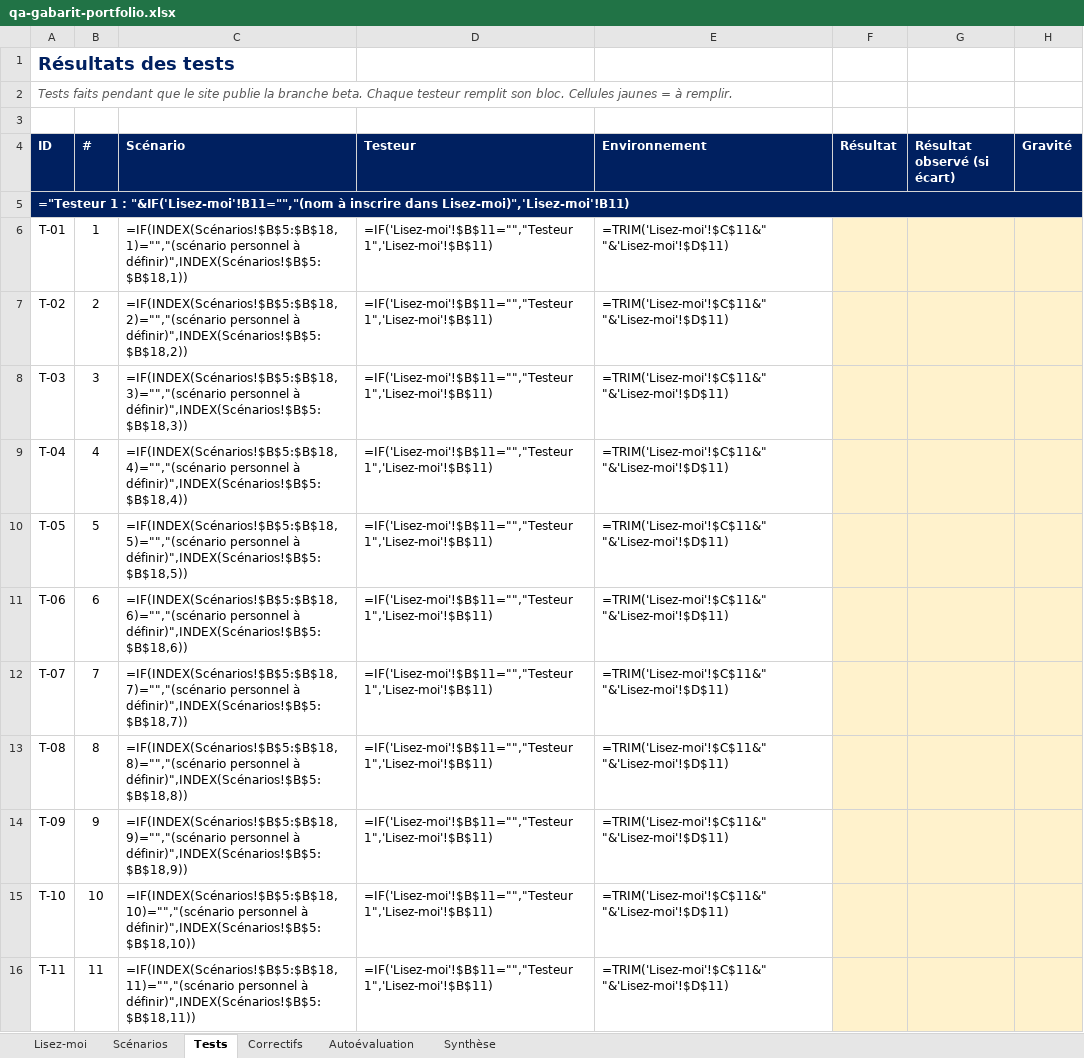
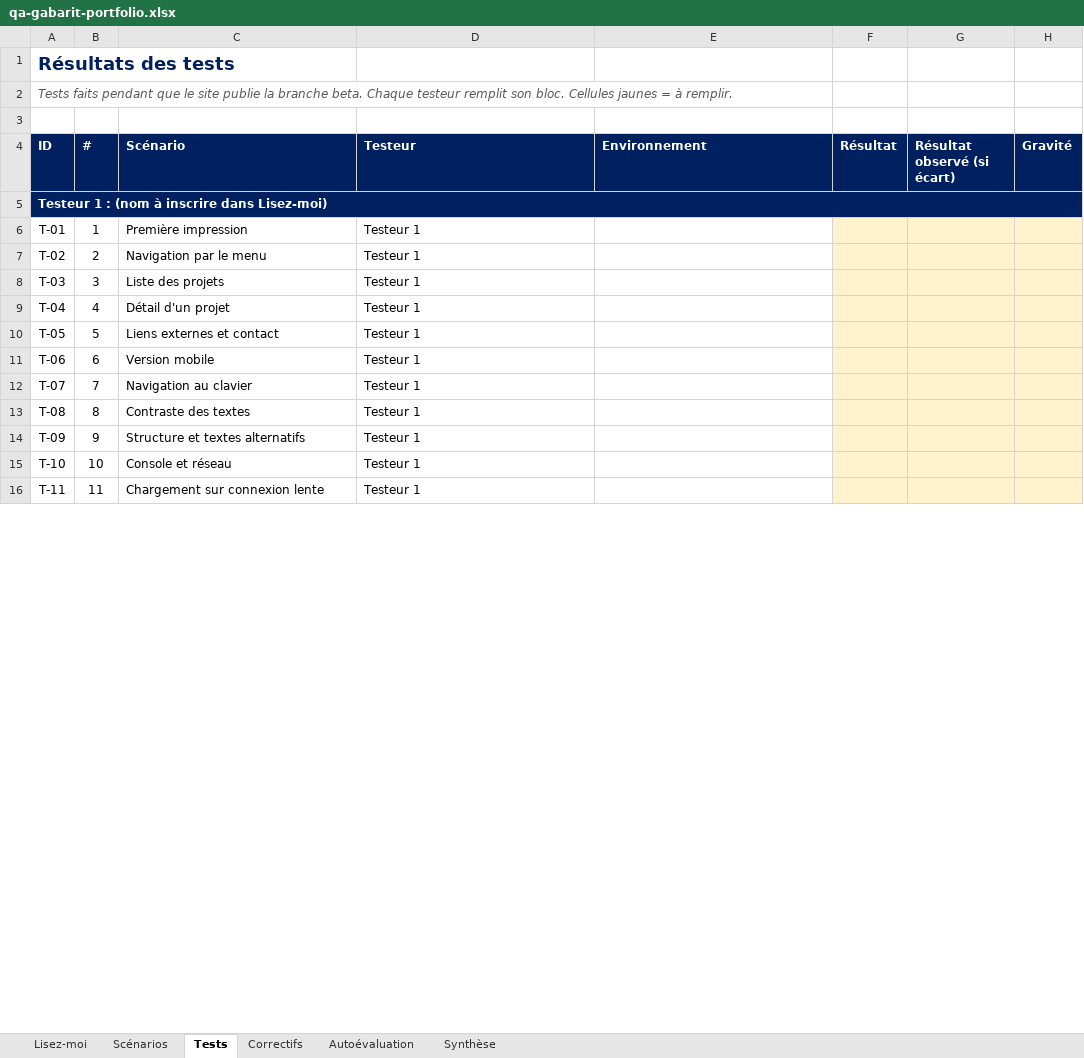
Before and after one commit to tim-montmorency/compendium, an Excel workbook: docs/582-511-web5/projets/portfolio/qa-gabarit-portfolio.xlsx, sheet Tests, drawn as a sheet; only a part is shown; values as stored, in another font and other column widths than the file's, no borders; formulas without a stored value are shown as written; conditional formats not drawn; the diff covers the shown part only; the diff names each change by its address in the sheet, - before the commit and + after, or states it on an @@ line.

```diff
--- a/docs/582-511-web5/projets/portfolio/qa-gabarit-portfolio.xlsx (sheet Tests)
+++ b/docs/582-511-web5/projets/portfolio/qa-gabarit-portfolio.xlsx (sheet Tests)
-A5 (ID): ="Testeur 1 : "&IF('Lisez-moi'!B11="","(nom à inscrire dans Lisez-moi)",'Lisez-moi'!B11)
+A5 (ID): Testeur 1 : (nom à inscrire dans Lisez-moi)
-B5:H5 fill: none
+B5:H5 fill: #002060
-C6 (Scénario): =IF(INDEX(Scénarios!$B$5:$B$18,1)="","(scénario personnel à définir)",INDEX(Scénarios!$B$5:$B$18,1))
+C6 (Scénario): Première impression
-D6:D16 (Testeur): =IF('Lisez-moi'!$B$11="","Testeur 1",'Lisez-moi'!$B$11)
+D6:D16 (Testeur): Testeur 1
-E6:E16 (Environnement): =TRIM('Lisez-moi'!$C$11&" "&'Lisez-moi'!$D$11)
+E6:E16 (Environnement): (empty)
-C7 (Scénario): =IF(INDEX(Scénarios!$B$5:$B$18,2)="","(scénario personnel à définir)",INDEX(Scénarios!$B$5:$B$18,2))
+C7 (Scénario): Navigation par le menu
-C8 (Scénario): =IF(INDEX(Scénarios!$B$5:$B$18,3)="","(scénario personnel à définir)",INDEX(Scénarios!$B$5:$B$18,3))
+C8 (Scénario): Liste des projets
-C9 (Scénario): =IF(INDEX(Scénarios!$B$5:$B$18,4)="","(scénario personnel à définir)",INDEX(Scénarios!$B$5:$B$18,4))
+C9 (Scénario): Détail d'un projet
-C10 (Scénario): =IF(INDEX(Scénarios!$B$5:$B$18,5)="","(scénario personnel à définir)",INDEX(Scénarios!$B$5:$B$18,5))
+C10 (Scénario): Liens externes et contact
-C11 (Scénario): =IF(INDEX(Scénarios!$B$5:$B$18,6)="","(scénario personnel à définir)",INDEX(Scénarios!$B$5:$B$18,6))
+C11 (Scénario): Version mobile
-C12 (Scénario): =IF(INDEX(Scénarios!$B$5:$B$18,7)="","(scénario personnel à définir)",INDEX(Scénarios!$B$5:$B$18,7))
+C12 (Scénario): Navigation au clavier
-C13 (Scénario): =IF(INDEX(Scénarios!$B$5:$B$18,8)="","(scénario personnel à définir)",INDEX(Scénarios!$B$5:$B$18,8))
+C13 (Scénario): Contraste des textes
-C14 (Scénario): =IF(INDEX(Scénarios!$B$5:$B$18,9)="","(scénario personnel à définir)",INDEX(Scénarios!$B$5:$B$18,9))
+C14 (Scénario): Structure et textes alternatifs
-C15 (Scénario): =IF(INDEX(Scénarios!$B$5:$B$18,10)="","(scénario personnel à définir)",INDEX(Scénarios!$B$5:$B$18,10))
+C15 (Scénario): Console et réseau
-C16 (Scénario): =IF(INDEX(Scénarios!$B$5:$B$18,11)="","(scénario personnel à définir)",INDEX(Scénarios!$B$5:$B$18,11))
+C16 (Scénario): Chargement sur connexion lente
```
Also changed, not shown: 95 edited cells and cell formats elsewhere in this sheet, sheet Correctifs, sheet Synthèse, sheet Scénarios, sheet Lisez-moi, sheet Autoévaluation, 11 other files.
